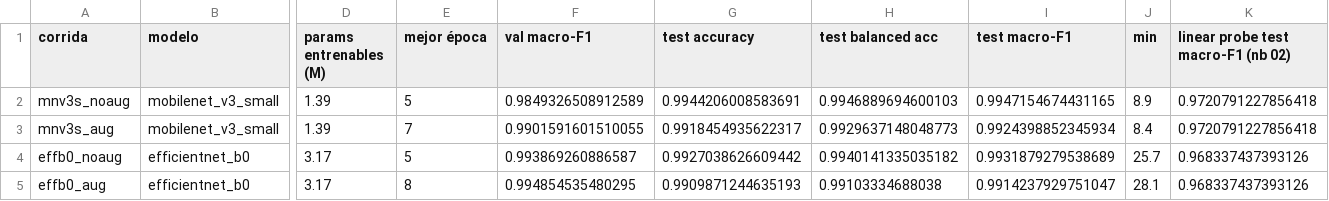
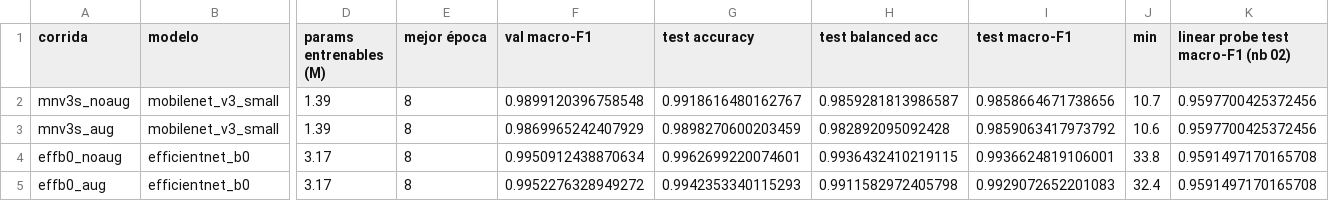
Before and after one commit to manuel-dieguezw/plant-disease-detection, a CSV file: results/finetune_full/summary.csv, drawn as a sheet; only a part is shown, gaps mark what is left out; the diff names each change by its address in the sheet, - before the commit and + after, or states it on an @@ line.

Commit message:
Actualizo la ejecucion con el dataset con 15 clases

```diff
--- a/results/finetune_full/summary.csv
+++ b/results/finetune_full/summary.csv
-E2 (mejor época): 5
+E2 (mejor época): 8
-F2 (val macro-F1): 0.9849326508912589
+F2 (val macro-F1): 0.9899120396758548
-G2 (test accuracy): 0.9944206008583691
+G2 (test accuracy): 0.9918616480162767
-H2 (test balanced acc): 0.9946889694600103
+H2 (test balanced acc): 0.9859281813986587
-I2 (test macro-F1): 0.9947154674431165
+I2 (test macro-F1): 0.9858664671738656
-J2 (min): 8.9
+J2 (min): 10.7
-K2:K3: 0.9720791227856418
+K2:K3: 0.9597700425372456
-E3 (mejor época): 7
+E3 (mejor época): 8
-F3 (val macro-F1): 0.9901591601510055
+F3 (val macro-F1): 0.9869965242407929
-G3 (test accuracy): 0.9918454935622317
+G3 (test accuracy): 0.9898270600203459
-H3 (test balanced acc): 0.9929637148048773
+H3 (test balanced acc): 0.982892095092428
-I3 (test macro-F1): 0.9924398852345934
+I3 (test macro-F1): 0.9859063417973792
-J3 (min): 8.4
+J3 (min): 10.6
-E4 (mejor época): 5
+E4 (mejor época): 8
-F4 (val macro-F1): 0.993869260886587
+F4 (val macro-F1): 0.9950912438870634
-G4 (test accuracy): 0.9927038626609442
+G4 (test accuracy): 0.9962699220074601
-H4 (test balanced acc): 0.9940141335035182
+H4 (test balanced acc): 0.9936432410219115
-I4 (test macro-F1): 0.9931879279538689
+I4 (test macro-F1): 0.9936624819106001
-J4 (min): 25.7
+J4 (min): 33.8
-K4:K5: 0.968337437393126
+K4:K5: 0.9591497170165708
-F5 (val macro-F1): 0.994854535480295
+F5 (val macro-F1): 0.9952276328949272
-G5 (test accuracy): 0.9909871244635193
+G5 (test accuracy): 0.9942353340115293
-H5 (test balanced acc): 0.99103334688038
+H5 (test balanced acc): 0.9911582972405798
-I5 (test macro-F1): 0.9914237929751047
+I5 (test macro-F1): 0.9929072652201083
-J5 (min): 28.1
+J5 (min): 32.4
```
Also changed, not shown: results/linear_probe.csv, 18 other files.
